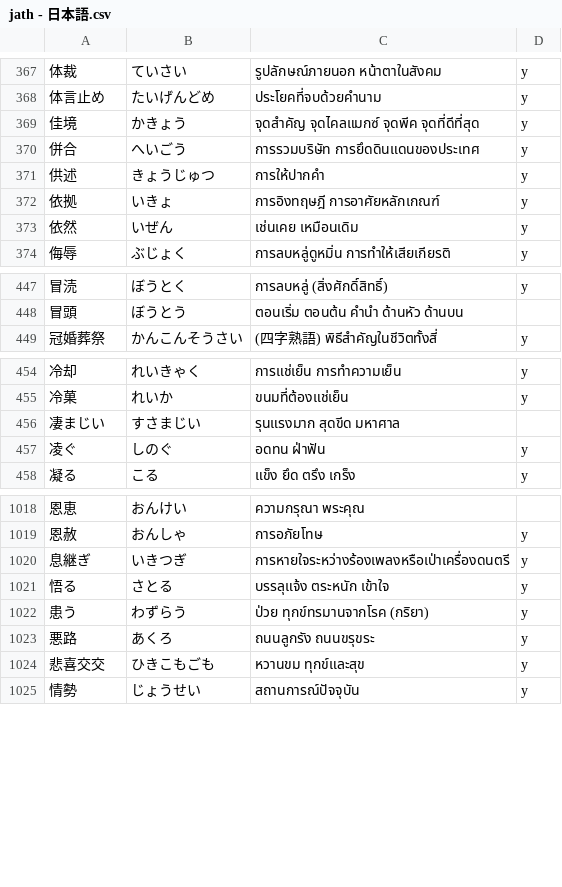
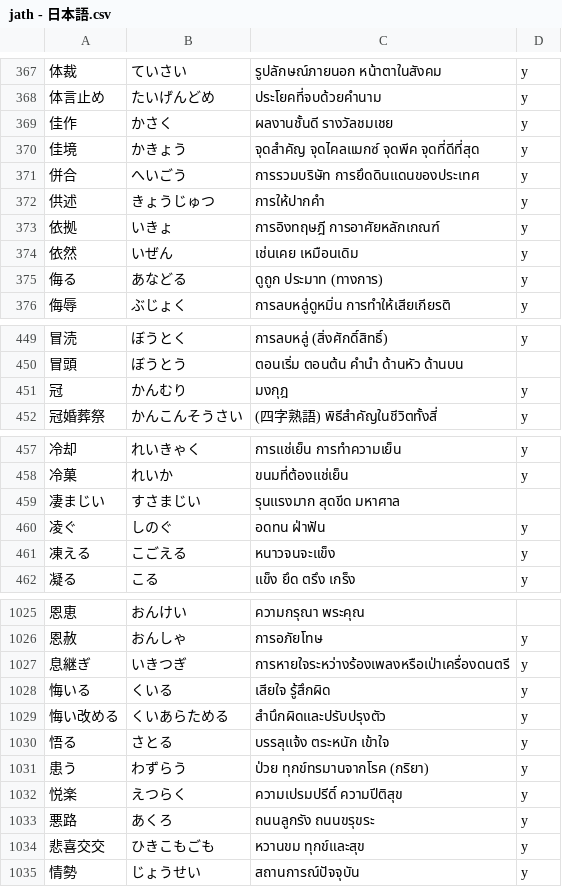
Before and after one commit to ponlawat-w/anki-collection, a CSV file: notes/jath - 日本語.csv, drawn as a sheet; only a part is shown, gaps mark what is left out; the diff covers the shown part only; the diff names each change by its address in the sheet, - before the commit and + after, or states it on an @@ line.

```diff
--- a/notes/jath - 日本語.csv
+++ b/notes/jath - 日本語.csv
+row 369: 佳作 | かさく | ผลงานชั้นดี รางวัลชมเชย | y
+row 375: 侮る | あなどる | ดูถูก ประมาท (ทางการ) | y
+row 451: 冠 | かんむり | มงกุฎ | y
+row 461: 凍える | こごえる | หนาวจนจะแข็ง | y
+row 1028: 悔いる | くいる | เสียใจ รู้สึกผิด | y
+row 1029: 悔い改める | くいあらためる | สำนึกผิดและปรับปรุงตัว | y
+row 1032: 悦楽 | えつらく | ความเปรมปรีดิ์ ความปีติสุข | y
```
Also changed, not shown: 7 added rows elsewhere in this file, notes/esth - Español.csv, notes/jabs - 日本語・文章.csv, 2 other files.
